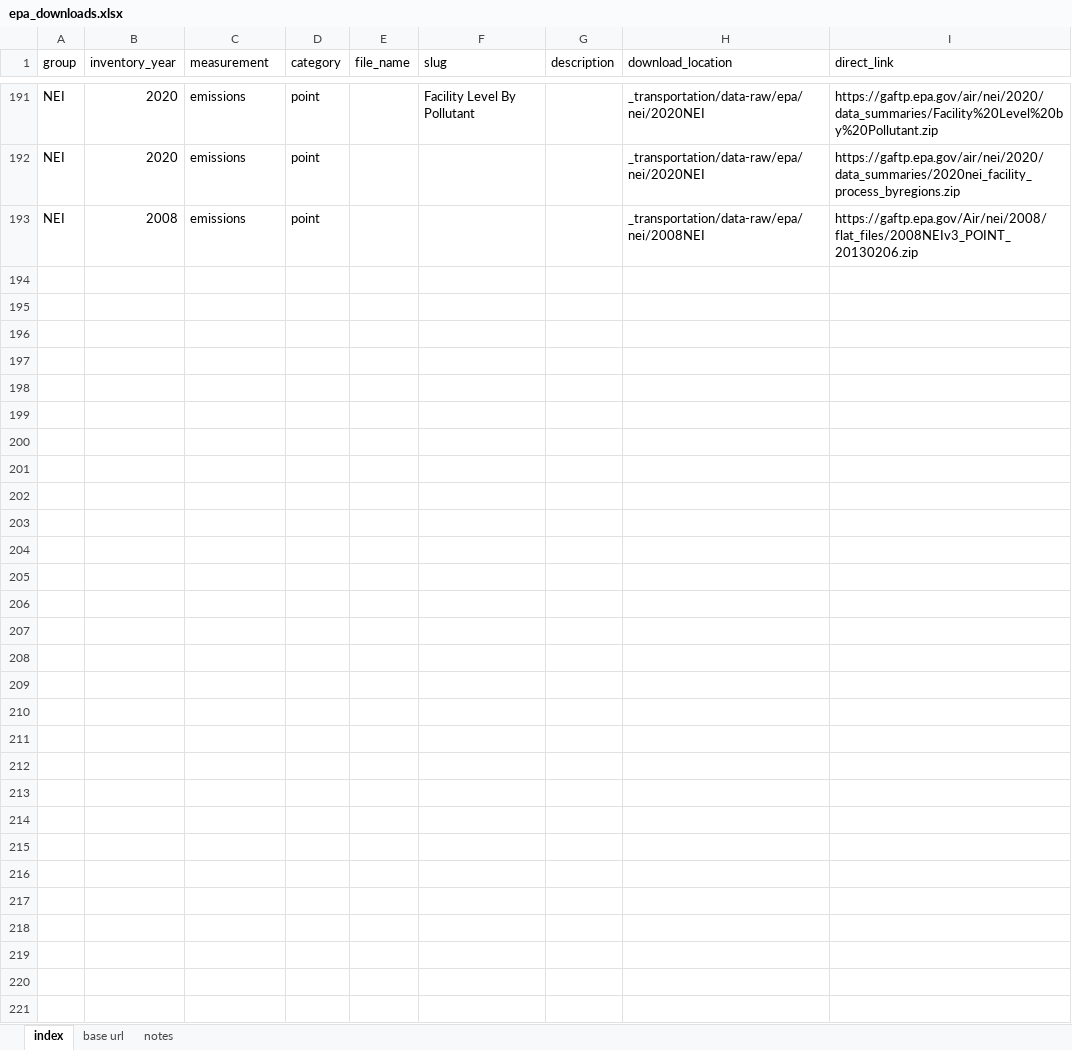
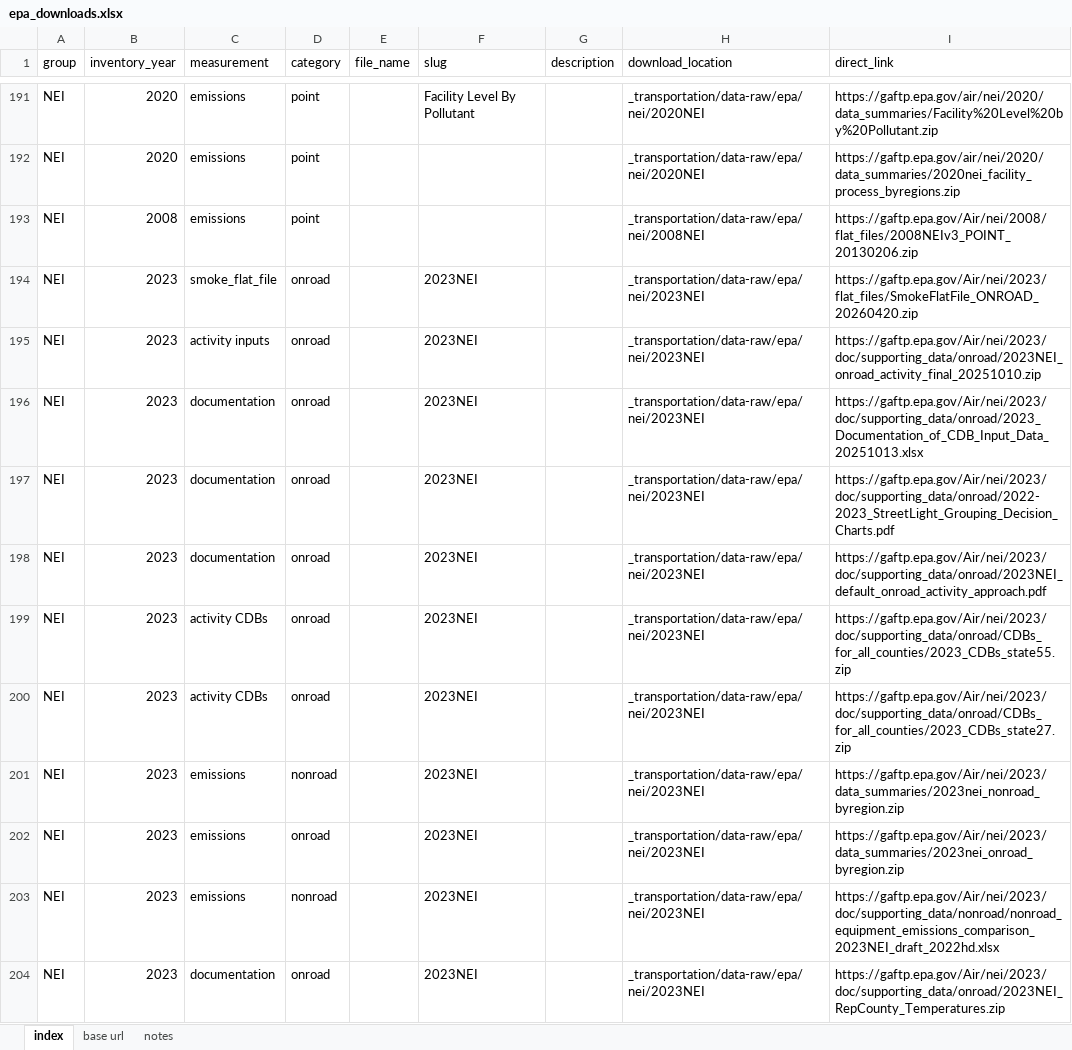
Before and after one commit to Metropolitan-Council/ghg-cprg, an Excel workbook: _transportation/data-raw/epa/epa_downloads.xlsx, sheet index, drawn as a sheet; only a part is shown, gaps mark what is left out; values as stored, in another font and other column widths than the file's, no borders; conditional formats not drawn; the diff covers the shown part only; the diff names each change by its address in the sheet, - before the commit and + after, or states it on an @@ line.

Commit message:
add 2023 NEI data and re-run all

```diff
--- a/_transportation/data-raw/epa/epa_downloads.xlsx (sheet index)
+++ b/_transportation/data-raw/epa/epa_downloads.xlsx (sheet index)
+row 194: NEI | 2023 | smoke_flat_file | onroad |  | 2023NEI |  | _transportation/data-raw/epa/nei/2023NEI | https://gaftp.epa.gov/Air/nei/2023/flat_files/SmokeFlatFile_ONROAD_20260420.zip
+row 195: NEI | 2023 | activity inputs | onroad |  | 2023NEI |  | _transportation/data-raw/epa/nei/2023NEI | https://gaftp.epa.gov/Air/nei/2023/doc/supporting_data/onroad/2023NEI_onroad_activity_final_20251010.zip
+row 196: NEI | 2023 | documentation | onroad |  | 2023NEI |  | _transportation/data-raw/epa/nei/2023NEI | https://gaftp.epa.gov/Air/nei/2023/doc/supporting_data/onroad/2023_Documentation_of_CDB_Input_Data_20251013.xlsx
+row 197: NEI | 2023 | documentation | onroad |  | 2023NEI |  | _transportation/data-raw/epa/nei/2023NEI | https://gaftp.epa.gov/Air/nei/2023/doc/supporting_data/onroad/2022-2023_StreetLight_Grouping_Decision_Charts.pdf
+row 198: NEI | 2023 | documentation | onroad |  | 2023NEI |  | _transportation/data-raw/epa/nei/2023NEI | https://gaftp.epa.gov/Air/nei/2023/doc/supporting_data/onroad/2023NEI_default_onroad_activity_approach.pdf
+row 199: NEI | 2023 | activity CDBs | onroad |  | 2023NEI |  | _transportation/data-raw/epa/nei/2023NEI | https://gaftp.epa.gov/Air/nei/2023/doc/supporting_data/onroad/CDBs_for_all_counties/2023_CDBs_state55.zip
+row 200: NEI | 2023 | activity CDBs | onroad |  | 2023NEI |  | _transportation/data-raw/epa/nei/2023NEI | https://gaftp.epa.gov/Air/nei/2023/doc/supporting_data/onroad/CDBs_for_all_counties/2023_CDBs_state27.zip
+row 201: NEI | 2023 | emissions | nonroad |  | 2023NEI |  | _transportation/data-raw/epa/nei/2023NEI | https://gaftp.epa.gov/Air/nei/2023/data_summaries/2023nei_nonroad_byregion.zip
+row 202: NEI | 2023 | emissions | onroad |  | 2023NEI |  | _transportation/data-raw/epa/nei/2023NEI | https://gaftp.epa.gov/Air/nei/2023/data_summaries/2023nei_onroad_byregion.zip
+row 203: NEI | 2023 | emissions | nonroad |  | 2023NEI |  | _transportation/data-raw/epa/nei/2023NEI | https://gaftp.epa.gov/Air/nei/2023/doc/supporting_data/nonroad/nonroad_equipment_emissions_comparison_2023NEI_draft_2022hd.xlsx
+row 204: NEI | 2023 | documentation | onroad |  | 2023NEI |  | _transportation/data-raw/epa/nei/2023NEI | https://gaftp.epa.gov/Air/nei/2023/doc/supporting_data/onroad/2023NEI_RepCounty_Temperatures.zip
```
Also changed, not shown: 11 added rows elsewhere in this sheet, 42 other files.
